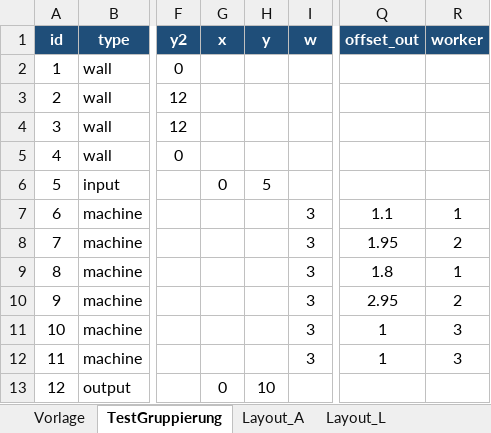
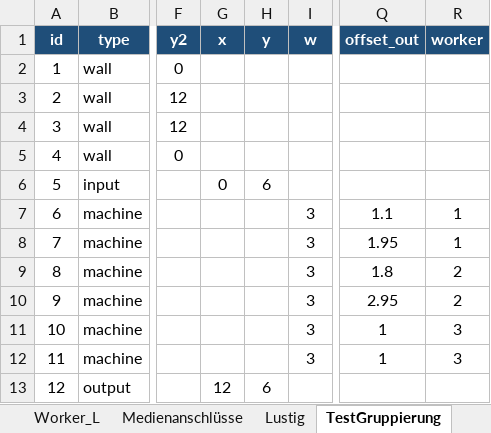
Before and after one commit to TheRealJactusCack/BA_Code, an Excel workbook: GA_Gruppierung_Test04.03.2026/layouts_with_machines.xlsx, sheet TestGruppierung, drawn as a sheet; only a part is shown, gaps mark what is left out; values as stored, in another font and other column widths than the file's, no borders; the diff names each change by its address in the sheet, - before the commit and + after, or states it on an @@ line.

```diff
--- a/GA_Gruppierung_Test04.03.2026/layouts_with_machines.xlsx (sheet TestGruppierung)
+++ b/GA_Gruppierung_Test04.03.2026/layouts_with_machines.xlsx (sheet TestGruppierung)
+sheet tab: Medienanschlüsse
+sheet tab: Lustig
-H6 (y): 5
+H6 (y): 6
-R8 (worker): 2
+R8 (worker): 1
-R9 (worker): 1
+R9 (worker): 2
-G13 (x): 0
+G13 (x): 12
-H13 (y): 10
+H13 (y): 6
```
Also changed, not shown: sheet Worker_L, sheet Ideal, sheet Layout_Komplex, other sheet tabs, GA_Gruppierung_Test04.03.2026/Auswertung.xlsx, 11 other files.
